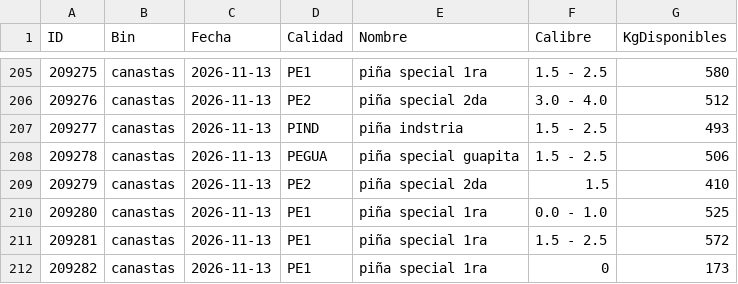
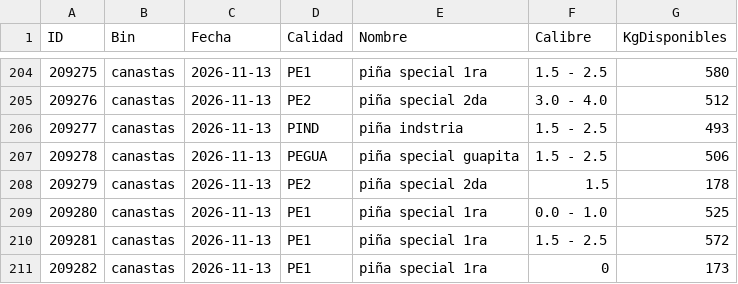
Before and after one commit to logisticaguapa-arch/inventario-fruta, a CSV file: inventario.csv, drawn as a sheet; only a part is shown, gaps mark what is left out; the diff covers the shown part only.

```diff
--- a/inventario.csv
+++ b/inventario.csv
@@ -208,3 +207,3 @@ ID,Bin,Fecha,Calidad,Nombre,Calibre,KgDisponibles
 209278,canastas,2026-11-13,PEGUA,piña special guapita,1.5 - 2.5,506
-209279,canastas,2026-11-13,PE2,piña special 2da,1.5,410
+209279,canastas,2026-11-13,PE2,piña special 2da,1.5,178
 209280,canastas,2026-11-13,PE1,piña special 1ra,0.0 - 1.0,525
```
Also changed, not shown: 16 added rows, 1 removed row and 52 edited cells elsewhere in this file, horaingreso.csv, procesado.csv, 2 other files.
